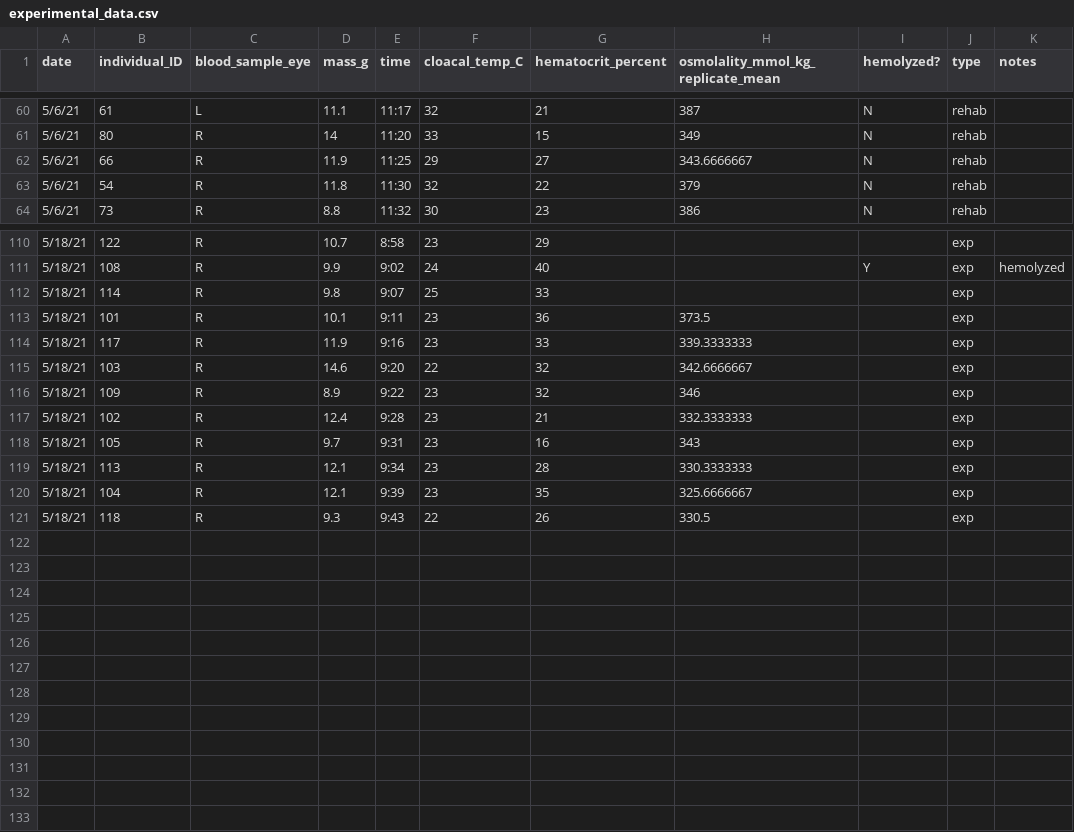
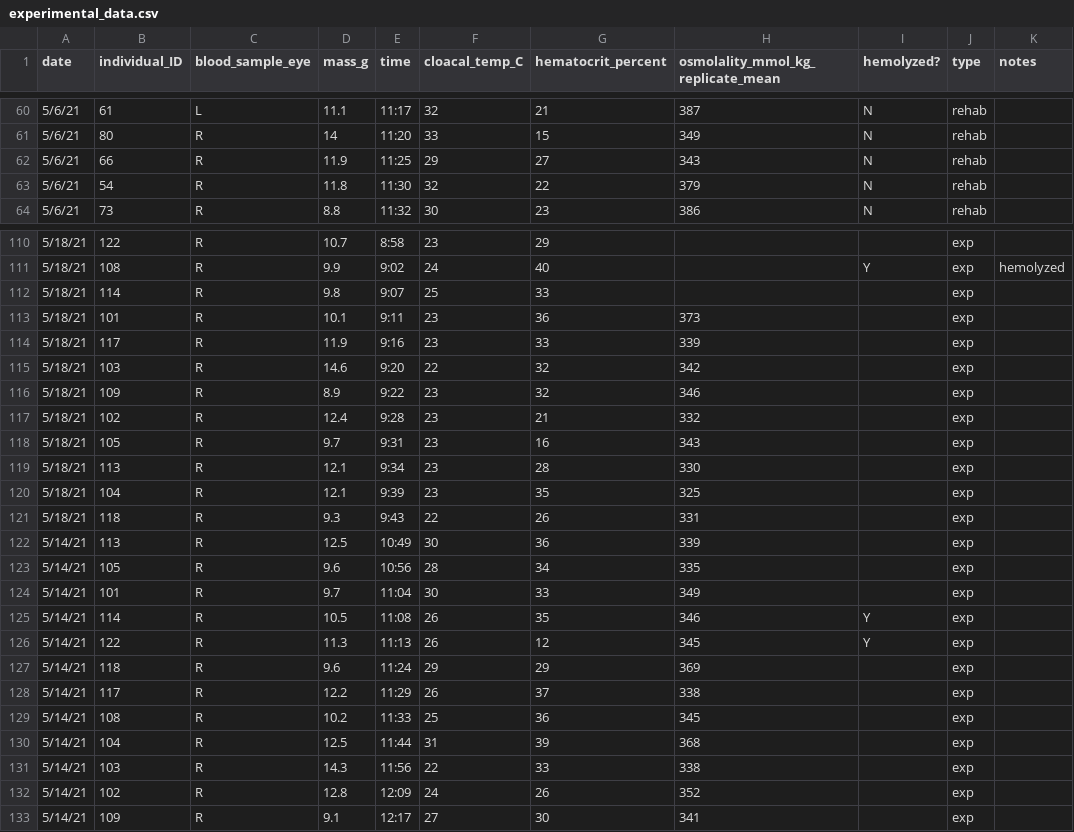
Before and after one commit to science-with-sav/Sceloporus_CEWL_body_regions_plasticity, a CSV file: data/experimental_data.csv, drawn as a sheet; only a part is shown, gaps mark what is left out; the diff covers the shown part only.

```diff
--- a/data/experimental_data.csv
+++ b/data/experimental_data.csv
@@ -61,3 +61,3 @@ date,individual_ID,blood_sample_eye,mass_g,time,cloacal_temp_C,hematocrit_percen
 5/6/21,80,R,14,11:20,33,15,349,N,rehab,
-5/6/21,66,R,11.9,11:25,29,27,343.6666667,N,rehab,
+5/6/21,66,R,11.9,11:25,29,27,343,N,rehab,
 5/6/21,54,R,11.8,11:30,32,22,379,N,rehab,
@@ -112,10 +112,22 @@ date,individual_ID,blood_sample_eye,mass_g,time,cloacal_temp_C,hematocrit_percen
 5/18/21,114,R,9.8,9:07,25,33,,,exp,
-5/18/21,101,R,10.1,9:11,23,36,373.5,,exp,
-5/18/21,117,R,11.9,9:16,23,33,339.3333333,,exp,
-5/18/21,103,R,14.6,9:20,22,32,342.6666667,,exp,
+5/18/21,101,R,10.1,9:11,23,36,373,,exp,
+5/18/21,117,R,11.9,9:16,23,33,339,,exp,
+5/18/21,103,R,14.6,9:20,22,32,342,,exp,
 5/18/21,109,R,8.9,9:22,23,32,346,,exp,
-5/18/21,102,R,12.4,9:28,23,21,332.3333333,,exp,
+5/18/21,102,R,12.4,9:28,23,21,332,,exp,
 5/18/21,105,R,9.7,9:31,23,16,343,,exp,
-5/18/21,113,R,12.1,9:34,23,28,330.3333333,,exp,
-5/18/21,104,R,12.1,9:39,23,35,325.6666667,,exp,
-5/18/21,118,R,9.3,9:43,22,26,330.5,,exp,
+5/18/21,113,R,12.1,9:34,23,28,330,,exp,
+5/18/21,104,R,12.1,9:39,23,35,325,,exp,
+5/18/21,118,R,9.3,9:43,22,26,331,,exp,
+5/14/21,113,R,12.5,10:49,30,36,339,,exp,
+5/14/21,105,R,9.6,10:56,28,34,335,,exp,
+5/14/21,101,R,9.7,11:04,30,33,349,,exp,
+5/14/21,114,R,10.5,11:08,26,35,346,Y,exp,
+5/14/21,122,R,11.3,11:13,26,12,345,Y,exp,
+5/14/21,118,R,9.6,11:24,29,29,369,,exp,
+5/14/21,117,R,12.2,11:29,26,37,338,,exp,
+5/14/21,108,R,10.2,11:33,25,36,345,,exp,
+5/14/21,104,R,12.5,11:44,31,39,368,,exp,
+5/14/21,103,R,14.3,11:56,22,33,338,,exp,
+5/14/21,102,R,12.8,12:09,24,26,352,,exp,
+5/14/21,109,R,9.1,12:17,27,30,341,,exp,
```
Also changed, not shown: 13 edited cells elsewhere in this file, data/exp_tmt_assignment.csv, exported_data/exp_effects_CEWL.csv, 3 other files.
